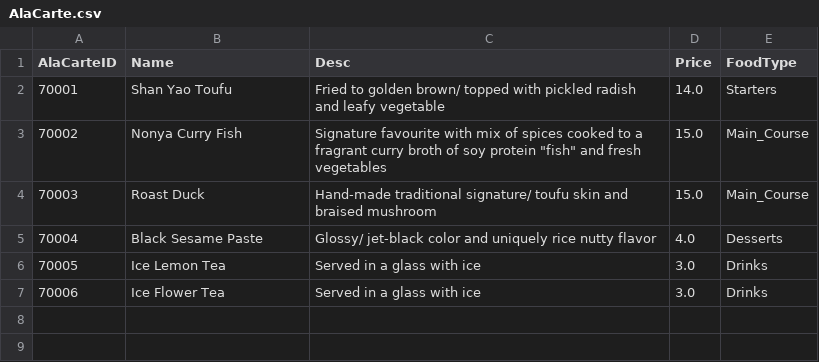
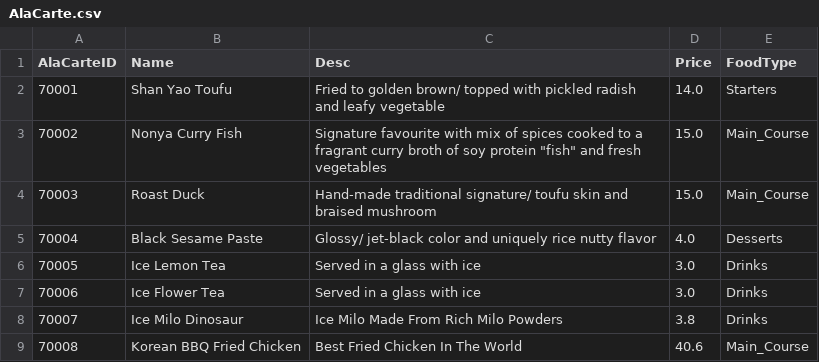
Before and after one commit to justdilah/rrpss, a CSV file: rrpss/DataSet/AlaCarte.csv, drawn as a sheet.

```diff
--- a/rrpss/DataSet/AlaCarte.csv
+++ b/rrpss/DataSet/AlaCarte.csv
@@ -7 +7,3 @@ AlaCarteID,Name,Desc,Price,FoodType
 70006,Ice Flower Tea,Served in a glass with ice,3.0,Drinks
+70007,Ice Milo Dinosaur,Ice Milo Made From Rich Milo Powders,3.8,Drinks
+70008,Korean BBQ Fried Chicken,Best Fried Chicken In The World,40.6,Main_Course
```
Also changed, not shown: rrpss/DataSet/Customer.csv, rrpss/DataSet/PromotionSet.csv, 9 other files.
